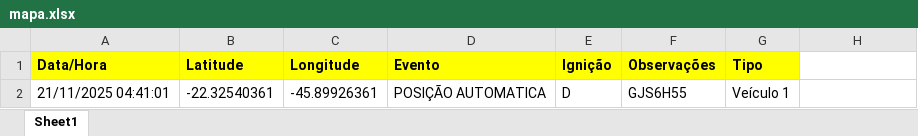
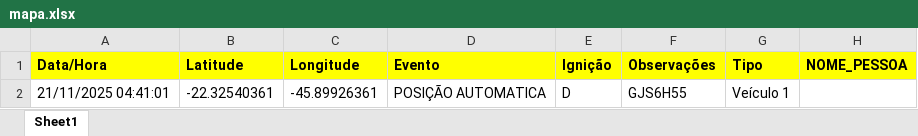
Before and after one commit to TiagoMoreiraPimentel/executavel_sistema, an Excel workbook: Intelligence System - Security/_internal/Brasil/telas/gerador_mapas/mapa.xlsx, sheet Sheet1, drawn as a sheet; values as stored, in another font and other column widths than the file's, no borders; the diff names each change by its address in the sheet, - before the commit and + after, or states it on an @@ line.

Commit message:
Release 1.3.28
ajuste de gerador de mapas

```diff
--- a/Intelligence System - Security/_internal/Brasil/telas/gerador_mapas/mapa.xlsx (sheet Sheet1)
+++ b/Intelligence System - Security/_internal/Brasil/telas/gerador_mapas/mapa.xlsx (sheet Sheet1)
-H1: (empty)
+H1: NOME_PESSOA
-H1 fill: none
+H1 fill: #FFFF00
```
Also changed, not shown: 10 other files.
